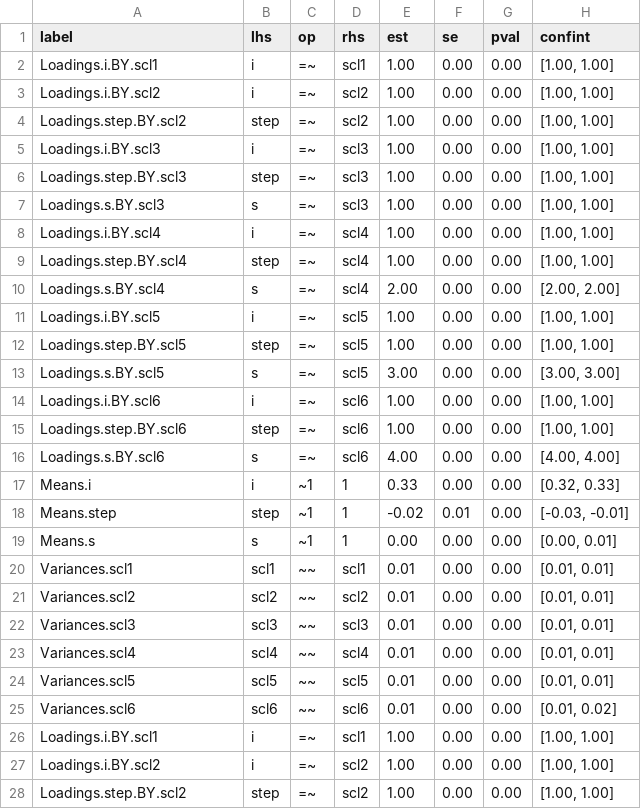
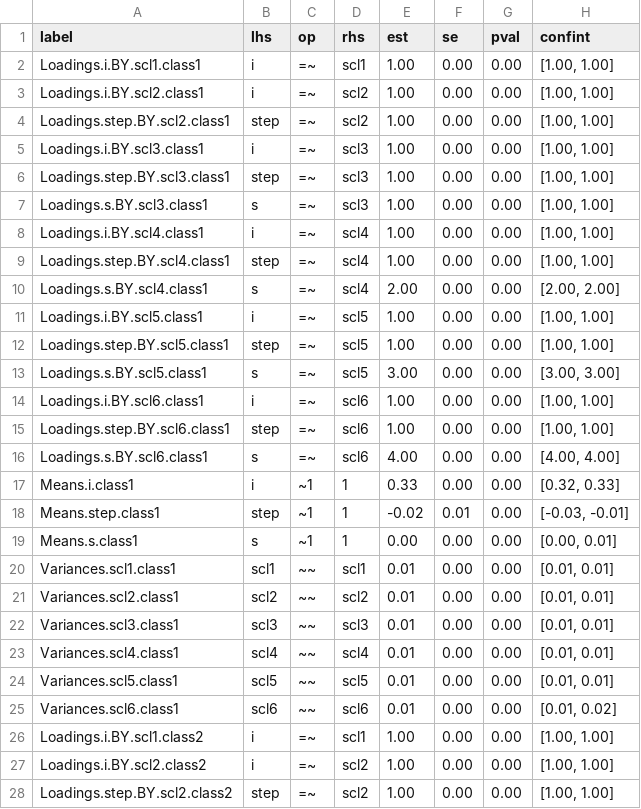
Before and after one commit to cran/tidySEM, a CSV file: vignettes/lcga_tab_res.csv, drawn as a sheet; only a part is shown; the diff covers the shown part only; the diff names each change by its address in the sheet, - before the commit and + after, or states it on an @@ line.

```diff
--- a/vignettes/lcga_tab_res.csv
+++ b/vignettes/lcga_tab_res.csv
-A2 (label): Loadings.i.BY.scl1
+A2 (label): Loadings.i.BY.scl1.class1
-A3 (label): Loadings.i.BY.scl2
+A3 (label): Loadings.i.BY.scl2.class1
-A4 (label): Loadings.step.BY.scl2
+A4 (label): Loadings.step.BY.scl2.class1
-A5 (label): Loadings.i.BY.scl3
+A5 (label): Loadings.i.BY.scl3.class1
-A6 (label): Loadings.step.BY.scl3
+A6 (label): Loadings.step.BY.scl3.class1
-A7 (label): Loadings.s.BY.scl3
+A7 (label): Loadings.s.BY.scl3.class1
-A8 (label): Loadings.i.BY.scl4
+A8 (label): Loadings.i.BY.scl4.class1
-A9 (label): Loadings.step.BY.scl4
+A9 (label): Loadings.step.BY.scl4.class1
-A10 (label): Loadings.s.BY.scl4
+A10 (label): Loadings.s.BY.scl4.class1
-A11 (label): Loadings.i.BY.scl5
+A11 (label): Loadings.i.BY.scl5.class1
-A12 (label): Loadings.step.BY.scl5
+A12 (label): Loadings.step.BY.scl5.class1
-A13 (label): Loadings.s.BY.scl5
+A13 (label): Loadings.s.BY.scl5.class1
-A14 (label): Loadings.i.BY.scl6
+A14 (label): Loadings.i.BY.scl6.class1
-A15 (label): Loadings.step.BY.scl6
+A15 (label): Loadings.step.BY.scl6.class1
-A16 (label): Loadings.s.BY.scl6
+A16 (label): Loadings.s.BY.scl6.class1
-A17 (label): Means.i
+A17 (label): Means.i.class1
-A18 (label): Means.step
+A18 (label): Means.step.class1
-A19 (label): Means.s
+A19 (label): Means.s.class1
-A20 (label): Variances.scl1
+A20 (label): Variances.scl1.class1
-A21 (label): Variances.scl2
+A21 (label): Variances.scl2.class1
-A22 (label): Variances.scl3
+A22 (label): Variances.scl3.class1
-A23 (label): Variances.scl4
+A23 (label): Variances.scl4.class1
-A24 (label): Variances.scl5
+A24 (label): Variances.scl5.class1
-A25 (label): Variances.scl6
+A25 (label): Variances.scl6.class1
-A26 (label): Loadings.i.BY.scl1
+A26 (label): Loadings.i.BY.scl1.class2
-A27 (label): Loadings.i.BY.scl2
+A27 (label): Loadings.i.BY.scl2.class2
-A28 (label): Loadings.step.BY.scl2
+A28 (label): Loadings.step.BY.scl2.class2
```
Also changed, not shown: 48 edited cells elsewhere in this file, vignettes/gmm_results.csv, vignettes/lca_conf_res.csv, 54 other files.
